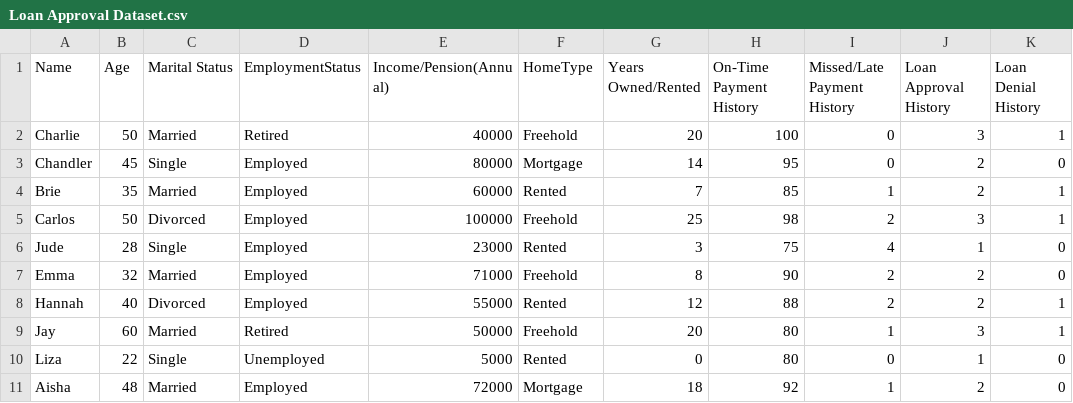
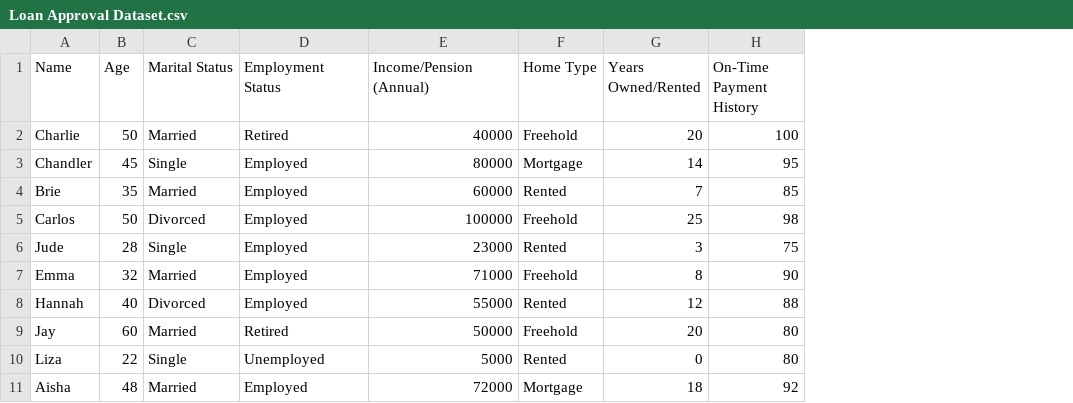
Before and after one commit to larayeeb/AI-CW, a CSV file: Loan Approval Dataset.csv, drawn as a sheet; only a part is shown; the diff names each change by its address in the sheet, - before the commit and + after, or states it on an @@ line.

Commit message:
Update Loan Approval Dataset.csv

```diff
--- a/Loan Approval Dataset.csv
+++ b/Loan Approval Dataset.csv
-column I (Missed/Late Payment History), rows 2-11: 0 | 0 | 1 | 2 | 4 | 2 | 2 | 1 | 0 | 1
-column J (Loan Approval History), rows 2-11: 3 | 2 | 2 | 3 | 1 | 2 | 2 | 3 | 1 | 2
-column K (Loan Denial History), rows 2-11: 1 | 0 | 1 | 1 | 0 | 0 | 1 | 1 | 0 | 0
-D1: EmploymentStatus
+D1: Employment Status
-E1: Income/Pension(Annual)
+E1: Income/Pension (Annual)
-F1: HomeType
+F1: Home Type
```
